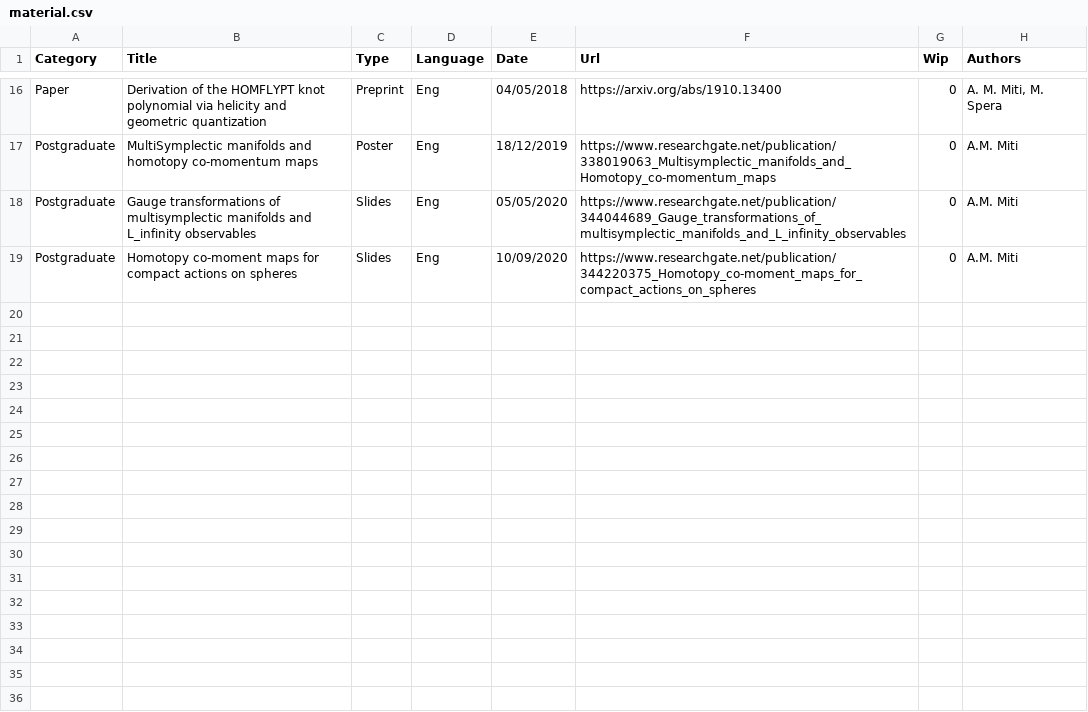
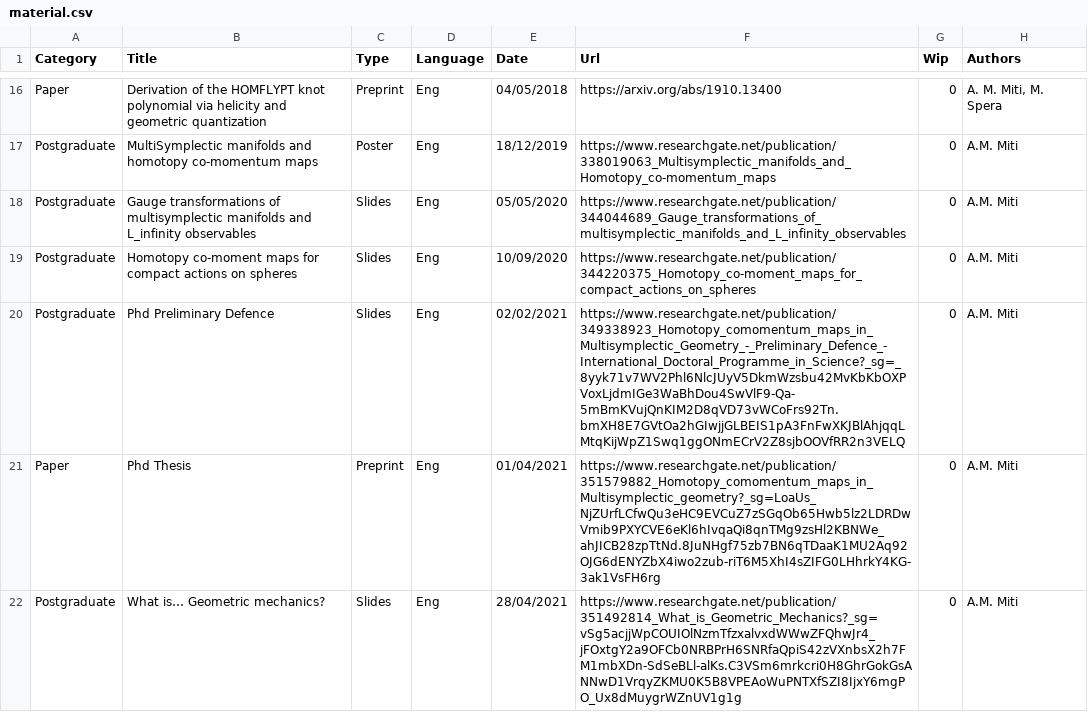
Before and after one commit to MasterToninus/MasterToninus.github.io, a CSV file: data/material.csv, drawn as a sheet; only a part is shown, gaps mark what is left out; the diff names each change by its address in the sheet, - before the commit and + after, or states it on an @@ line.

```diff
--- a/data/material.csv
+++ b/data/material.csv
+row 20: Postgraduate | Phd Preliminary Defence | Slides | Eng | 02/02/2021 | https://www.researchgate.net/publication/349338923_Homotopy_comomentum_maps_in_Multisymplectic_Geometry_-_Preliminary_Defence_-International_Doctoral_Programme_in_Science?_sg=_8yyk71v7WV2Phl6NlcJUyV5DkmWzsbu42MvKbKbOXPVoxLjdmIGe3WaBhDou4SwVlF9-Qa-5mBmKVujQnKIM2D8qVD73vWCoFrs92Tn.bmXH8E7GVtOa2hGIwjjGLBEIS1pA3FnFwXKJBlAhjqqLMtqKijWpZ1Swq1ggONmECrV2Z8sjbOOVfRR2n3VELQ | 0 | A.M. Miti
+row 21: Paper | Phd Thesis | Preprint | Eng | 01/04/2021 | https://www.researchgate.net/publication/351579882_Homotopy_comomentum_maps_in_Multisymplectic_geometry?_sg=LoaUs_NjZUrfLCfwQu3eHC9EVCuZ7zSGqOb65Hwb5lz2LDRDwVmib9PXYCVE6eKl6hIvqaQi8qnTMg9zsHl2KBNWe_ahJICB28zpTtNd.8JuNHgf75zb7BN6qTDaaK1MU2Aq92OJG6dENYZbX4iwo2zub-riT6M5XhI4sZIFG0LHhrkY4KG-3ak1VsFH6rg | 0 | A.M. Miti
+row 22: Postgraduate | What is… Geometric mechanics? | Slides | Eng | 28/04/2021 | https://www.researchgate.net/publication/351492814_What_is_Geometric_Mechanics?_sg=vSg5acjjWpCOUIOlNzmTfzxalvxdWWwZFQhwJr4_jFOxtgY2a9OFCb0NRBPrH6SNRfaQpiS42zVXnbsX2h7FM1mbXDn-SdSeBLl-alKs.C3VSm6mrkcri0H8GhrGokGsANNwD1VrqyZKMU0K5B8VPEAoWuPNTXfSZI8IjxY6mgPO_Ux8dMuygrWZnUV1g1g | 0 | A.M. Miti
```
Also changed, not shown: 1 other file.
